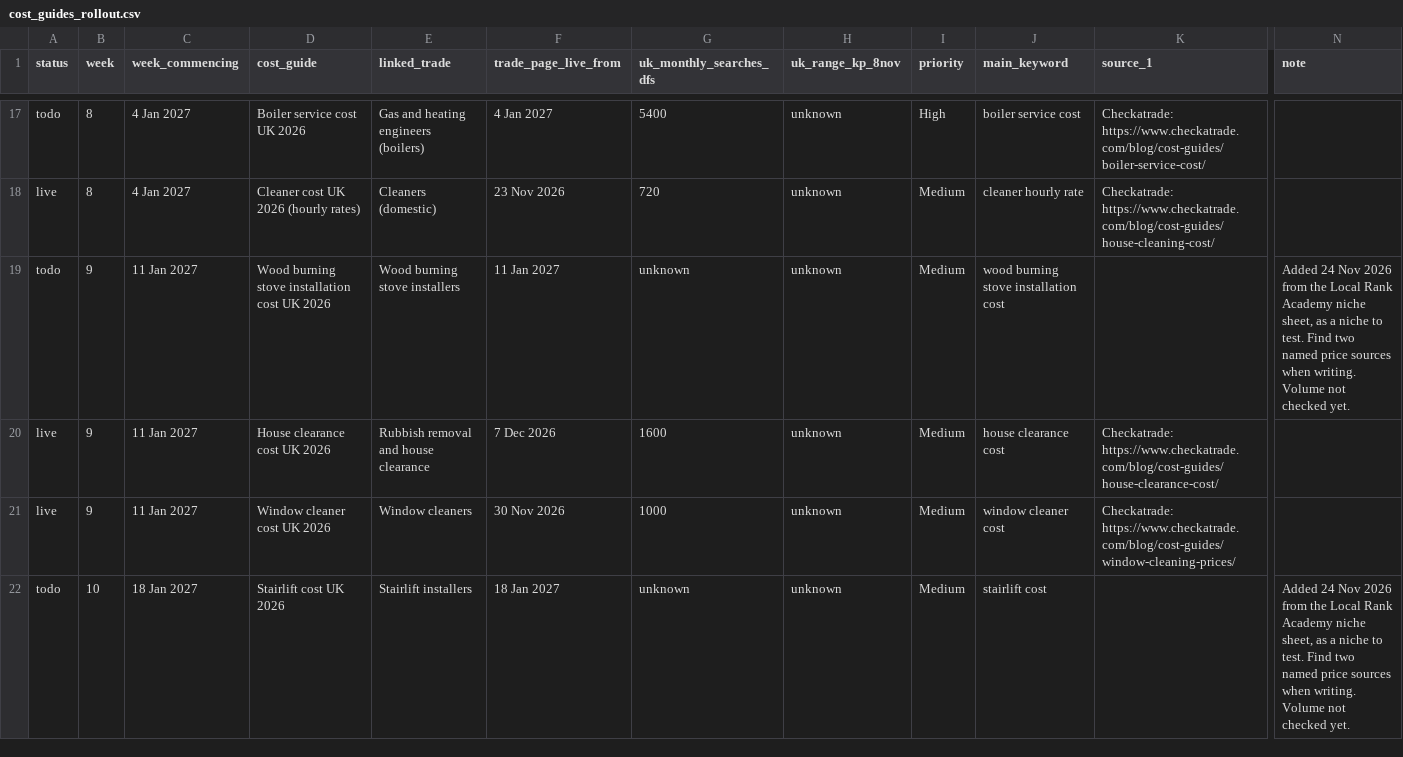
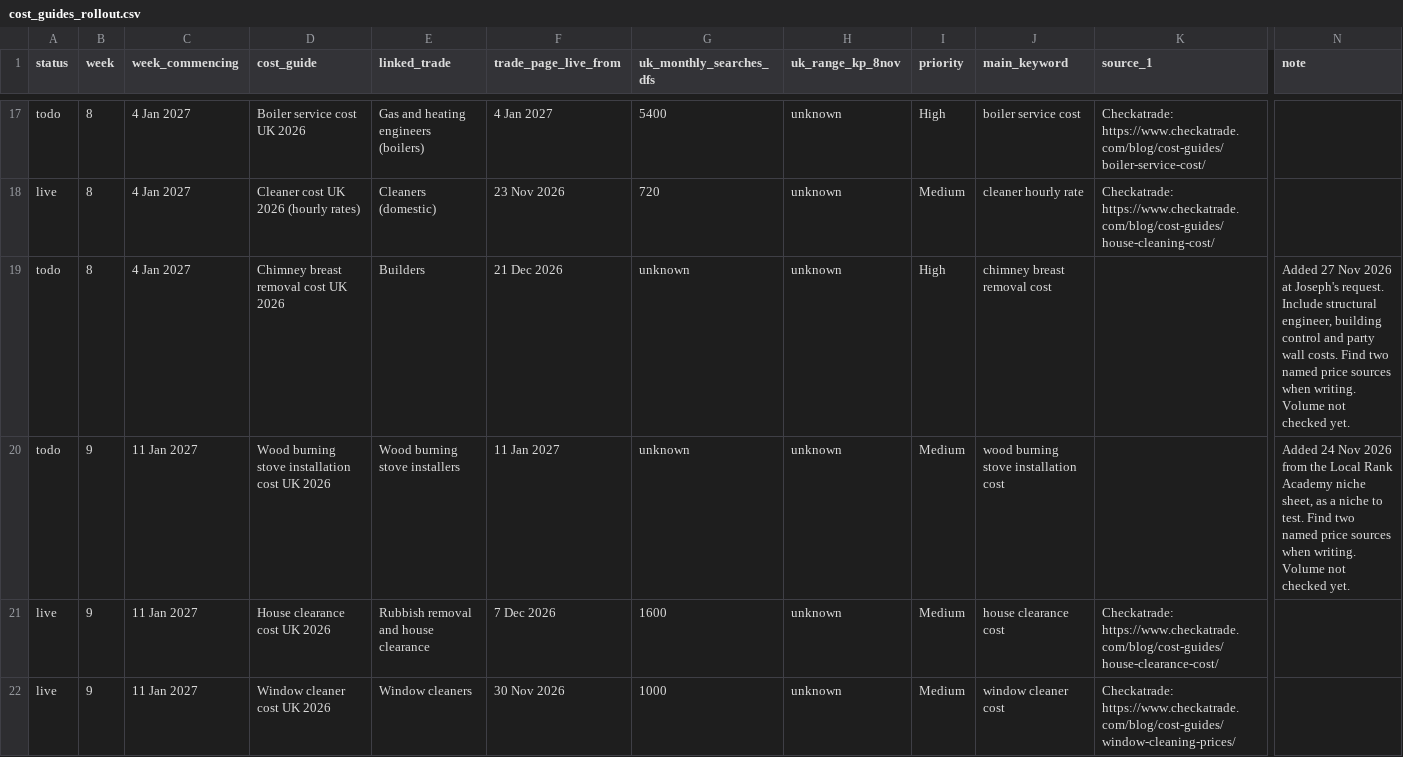
Before and after one commit to GaragesWirral/leedshomeguide, a CSV file: docs/plan/cost_guides_rollout.csv, drawn as a sheet; only a part is shown, gaps mark what is left out; the shorter side is filled out with more unchanged rows; rows hold the shown columns only; the diff names each change by its address in the sheet, - before the commit and + after, or states it on an @@ line.

```diff
--- a/docs/plan/cost_guides_rollout.csv
+++ b/docs/plan/cost_guides_rollout.csv
+row 19: todo | 8 | 4 Jan 2027 | Chimney breast removal cost UK 2026 | Builders | 21 Dec 2026 | unknown | unknown | High | chimney breast removal cost |  | Added 27 Nov 2026 at Joseph's request. Include structural engineer, building control and party wall costs. Find two named price sources when writing. Volume not checked yet.
```
Also changed, not shown: docs/plan/job_pages_rollout.csv.
